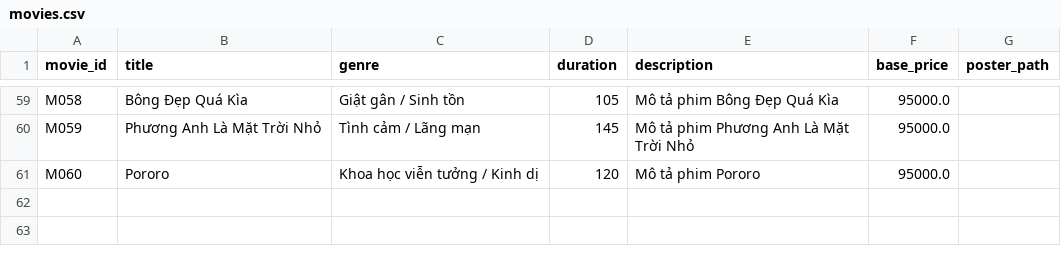
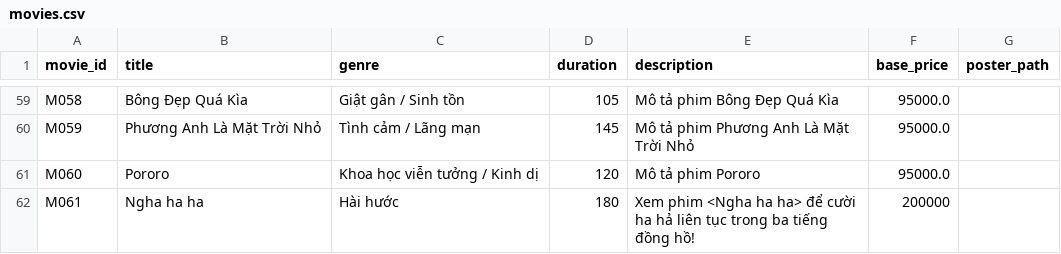
Before and after one commit to ngha1610/MI3060-Movie-Ticket-Booking-System, a CSV file: data/movies.csv, drawn as a sheet; only a part is shown, gaps mark what is left out.

```diff
--- a/data/movies.csv
+++ b/data/movies.csv
@@ -61 +61,2 @@ M059,Phương Anh Là Mặt Trời Nhỏ,Tình cảm / Lãng mạn,145,Mô tả
 M060,Pororo,Khoa học viễn tưởng / Kinh dị,120,Mô tả phim Pororo,95000.0,
+M061,Ngha ha ha,Hài hước,180,Xem phim <Ngha ha ha> để cười ha hả liên tục trong ba tiếng đồng hồ!,200000,
```
Also changed, not shown: data/showtimes.csv, 2 other files.
